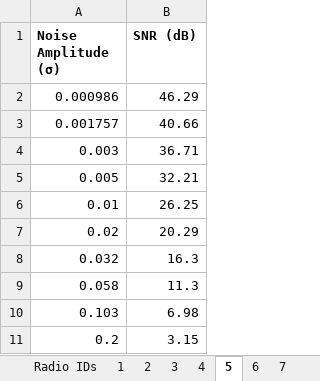
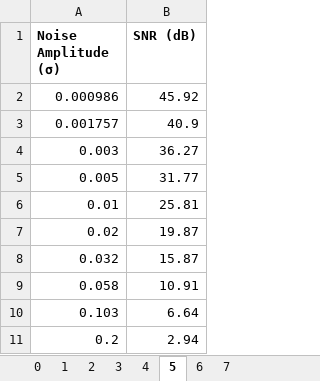
Before and after one commit to ejmiers/Sik_Research, an Excel workbook: SiK_Radios.xlsx, sheet 5, drawn as a sheet; values as stored, in another font and other column widths than the file's, no borders; charts and pictures not drawn; the diff names each change by its address in the sheet, - before the commit and + after, or states it on an @@ line.

```diff
--- a/SiK_Radios.xlsx (sheet 5)
+++ b/SiK_Radios.xlsx (sheet 5)
+sheet tab: 0
-B2 (SNR (dB)): 46.29
+B2 (SNR (dB)): 45.92
-B3 (SNR (dB)): 40.66
+B3 (SNR (dB)): 40.9
-B4 (SNR (dB)): 36.71
+B4 (SNR (dB)): 36.27
-B5 (SNR (dB)): 32.21
+B5 (SNR (dB)): 31.77
-B6 (SNR (dB)): 26.25
+B6 (SNR (dB)): 25.81
-B7 (SNR (dB)): 20.29
+B7 (SNR (dB)): 19.87
-B8 (SNR (dB)): 16.3
+B8 (SNR (dB)): 15.87
-B9 (SNR (dB)): 11.3
+B9 (SNR (dB)): 10.91
-B10 (SNR (dB)): 6.98
+B10 (SNR (dB)): 6.64
-B11 (SNR (dB)): 3.15
+B11 (SNR (dB)): 2.94
```
Also changed, not shown: sheet 1, sheet 2, sheet 3, sheet 6, sheet 4, sheet 7, 1 more sheet, other sheet tabs, charts or pictures.
